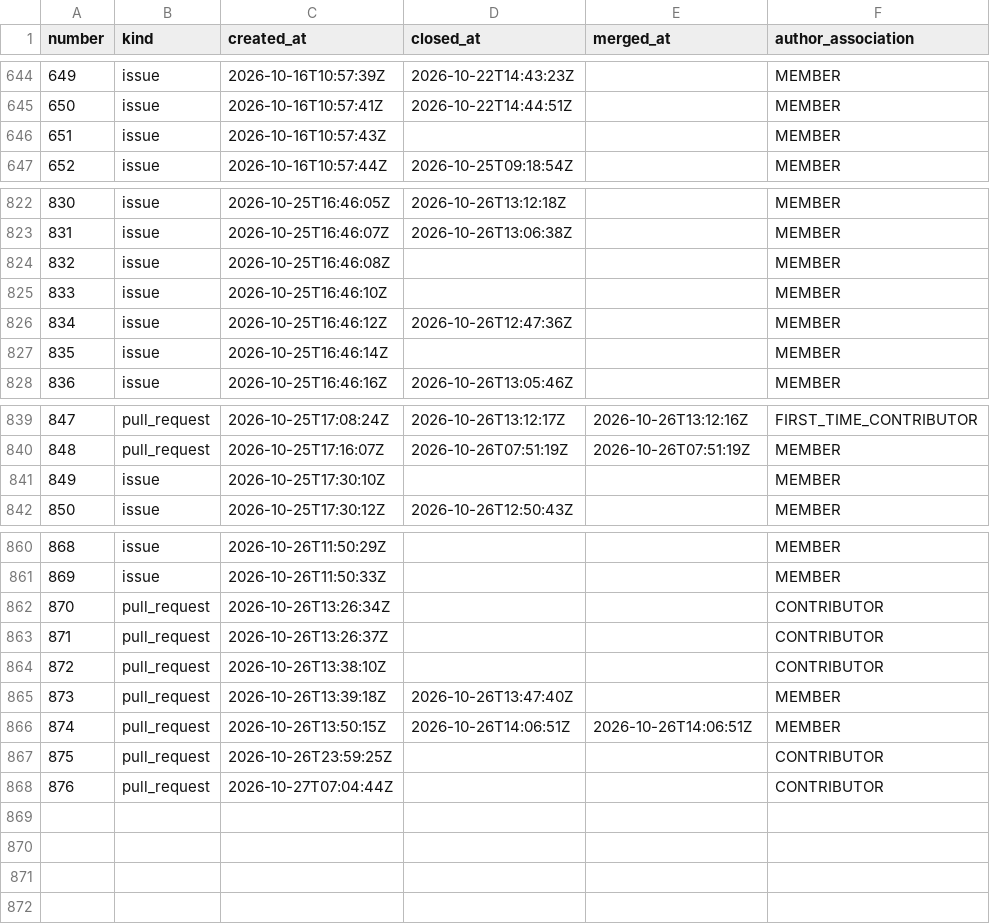
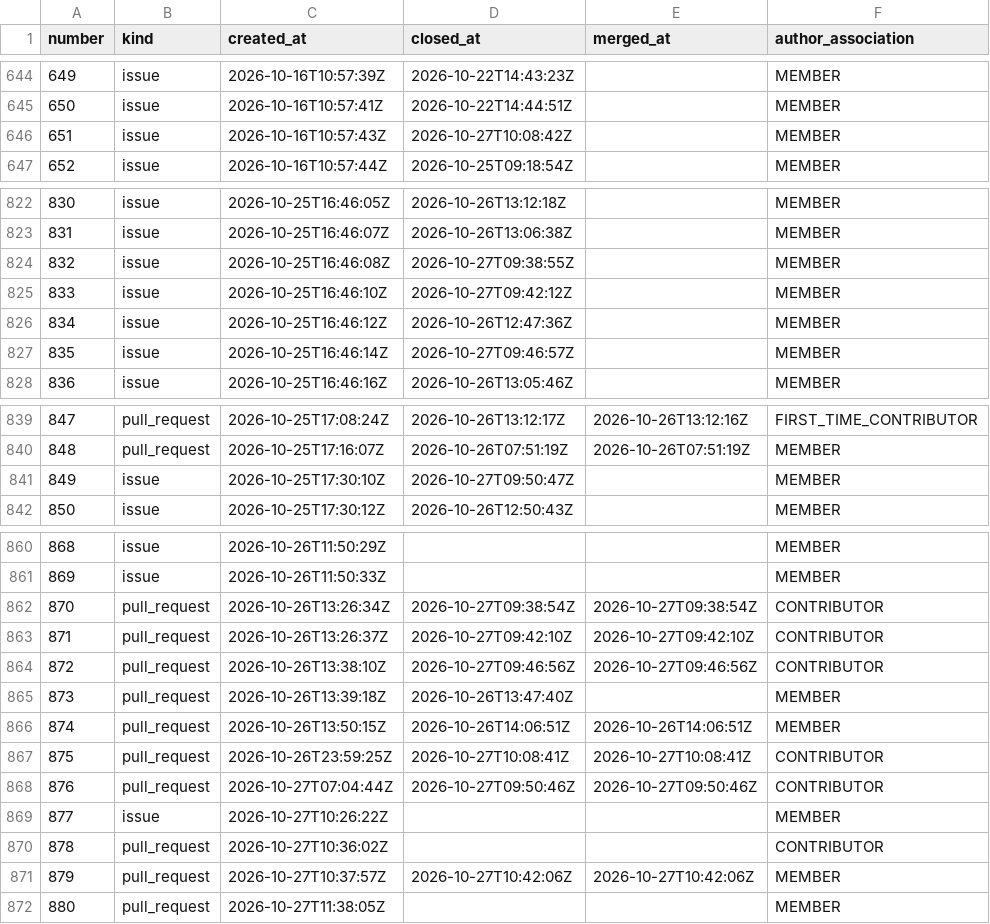
Before and after one commit to exmergo/github-repo-analytics, a CSV file: exmergo/dex/signals/issues.csv, drawn as a sheet; only a part is shown, gaps mark what is left out.

```diff
--- a/exmergo/dex/signals/issues.csv
+++ b/exmergo/dex/signals/issues.csv
@@ -645,3 +645,3 @@ number,kind,created_at,closed_at,merged_at,author_association
 650,issue,2026-10-16T10:57:41Z,2026-10-22T14:44:51Z,,MEMBER
-651,issue,2026-10-16T10:57:43Z,,,MEMBER
+651,issue,2026-10-16T10:57:43Z,2026-10-27T10:08:42Z,,MEMBER
 652,issue,2026-10-16T10:57:44Z,2026-10-25T09:18:54Z,,MEMBER
@@ -823,6 +823,6 @@ number,kind,created_at,closed_at,merged_at,author_association
 831,issue,2026-10-25T16:46:07Z,2026-10-26T13:06:38Z,,MEMBER
-832,issue,2026-10-25T16:46:08Z,,,MEMBER
-833,issue,2026-10-25T16:46:10Z,,,MEMBER
+832,issue,2026-10-25T16:46:08Z,2026-10-27T09:38:55Z,,MEMBER
+833,issue,2026-10-25T16:46:10Z,2026-10-27T09:42:12Z,,MEMBER
 834,issue,2026-10-25T16:46:12Z,2026-10-26T12:47:36Z,,MEMBER
-835,issue,2026-10-25T16:46:14Z,,,MEMBER
+835,issue,2026-10-25T16:46:14Z,2026-10-27T09:46:57Z,,MEMBER
 836,issue,2026-10-25T16:46:16Z,2026-10-26T13:05:46Z,,MEMBER
@@ -840,3 +840,3 @@ number,kind,created_at,closed_at,merged_at,author_association
 848,pull_request,2026-10-25T17:16:07Z,2026-10-26T07:51:19Z,2026-10-26T07:51:19Z,MEMBER
-849,issue,2026-10-25T17:30:10Z,,,MEMBER
+849,issue,2026-10-25T17:30:10Z,2026-10-27T09:50:47Z,,MEMBER
 850,issue,2026-10-25T17:30:12Z,2026-10-26T12:50:43Z,,MEMBER
@@ -861,8 +861,12 @@ number,kind,created_at,closed_at,merged_at,author_association
 869,issue,2026-10-26T11:50:33Z,,,MEMBER
-870,pull_request,2026-10-26T13:26:34Z,,,CONTRIBUTOR
-871,pull_request,2026-10-26T13:26:37Z,,,CONTRIBUTOR
-872,pull_request,2026-10-26T13:38:10Z,,,CONTRIBUTOR
+870,pull_request,2026-10-26T13:26:34Z,2026-10-27T09:38:54Z,2026-10-27T09:38:54Z,CONTRIBUTOR
+871,pull_request,2026-10-26T13:26:37Z,2026-10-27T09:42:10Z,2026-10-27T09:42:10Z,CONTRIBUTOR
+872,pull_request,2026-10-26T13:38:10Z,2026-10-27T09:46:56Z,2026-10-27T09:46:56Z,CONTRIBUTOR
 873,pull_request,2026-10-26T13:39:18Z,2026-10-26T13:47:40Z,,MEMBER
 874,pull_request,2026-10-26T13:50:15Z,2026-10-26T14:06:51Z,2026-10-26T14:06:51Z,MEMBER
-875,pull_request,2026-10-26T23:59:25Z,,,CONTRIBUTOR
-876,pull_request,2026-10-27T07:04:44Z,,,CONTRIBUTOR
+875,pull_request,2026-10-26T23:59:25Z,2026-10-27T10:08:41Z,2026-10-27T10:08:41Z,CONTRIBUTOR
+876,pull_request,2026-10-27T07:04:44Z,2026-10-27T09:50:46Z,2026-10-27T09:50:46Z,CONTRIBUTOR
+877,issue,2026-10-27T10:26:22Z,,,MEMBER
+878,pull_request,2026-10-27T10:36:02Z,,,CONTRIBUTOR
+879,pull_request,2026-10-27T10:37:57Z,2026-10-27T10:42:06Z,2026-10-27T10:42:06Z,MEMBER
+880,pull_request,2026-10-27T11:38:05Z,,,MEMBER
```
Also changed, not shown: 2 other files.
